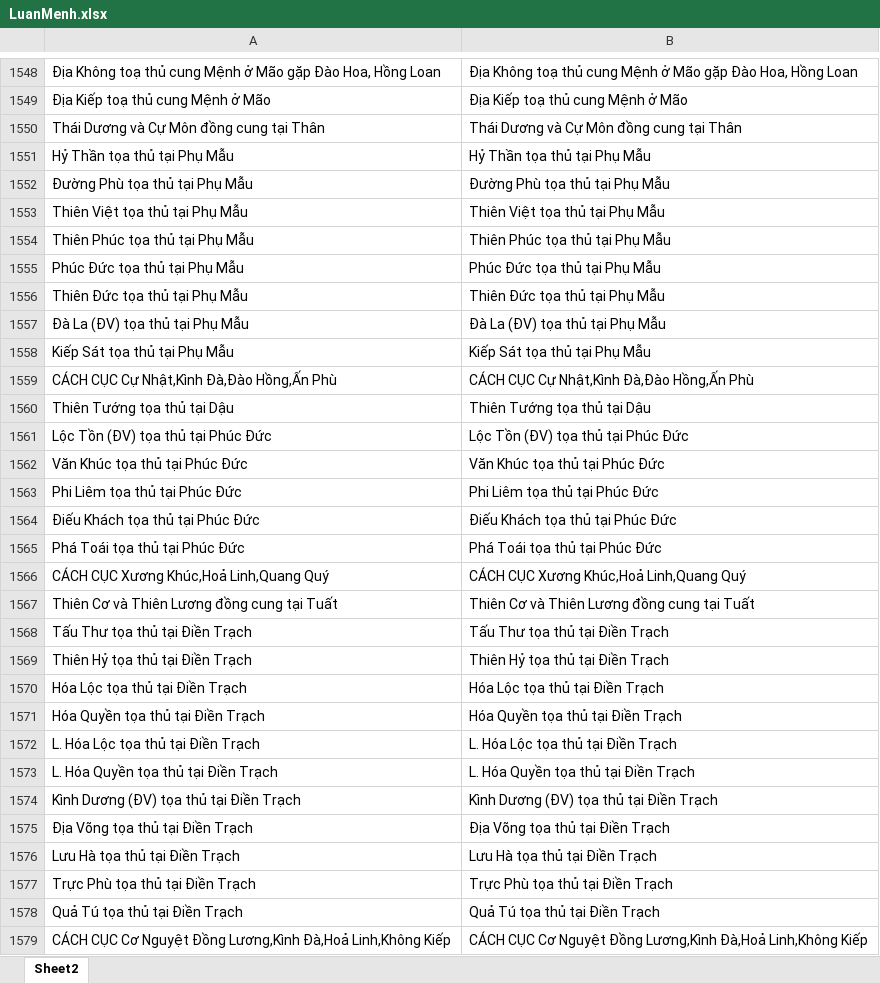
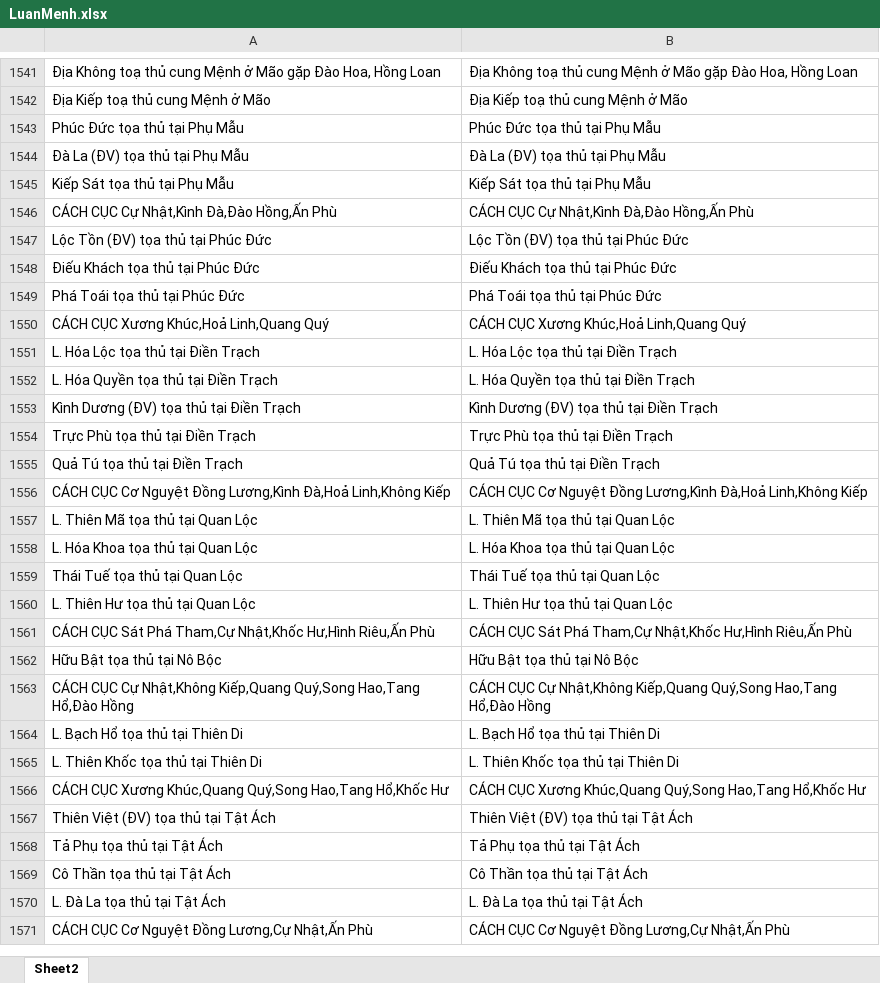
Before and after one commit to Donniehieu/LuanGiaiTuViBacPhai, an Excel workbook: LuanMenh.xlsx, sheet Sheet2, drawn as a sheet; only a part is shown, gaps mark what is left out; the shorter side is filled out with more unchanged rows; values as stored, in another font and other column widths than the file's, no borders; conditional formats not drawn; the diff covers the shown part only; the diff names each change by its address in the sheet, - before the commit and + after, or states it on an @@ line.

```diff
--- a/LuanMenh.xlsx (sheet Sheet2)
+++ b/LuanMenh.xlsx (sheet Sheet2)
-row 1550: Thái Dương và Cự Môn đồng cung tại Thân | Thái Dương và Cự Môn đồng cung tại Thân
-row 1551: Hỷ Thần tọa thủ tại Phụ Mẫu | Hỷ Thần tọa thủ tại Phụ Mẫu
-row 1552: Đường Phù tọa thủ tại Phụ Mẫu | Đường Phù tọa thủ tại Phụ Mẫu
-row 1553: Thiên Việt tọa thủ tại Phụ Mẫu | Thiên Việt tọa thủ tại Phụ Mẫu
-row 1554: Thiên Phúc tọa thủ tại Phụ Mẫu | Thiên Phúc tọa thủ tại Phụ Mẫu
-row 1556: Thiên Đức tọa thủ tại Phụ Mẫu | Thiên Đức tọa thủ tại Phụ Mẫu
-row 1560: Thiên Tướng tọa thủ tại Dậu | Thiên Tướng tọa thủ tại Dậu
-row 1562: Văn Khúc tọa thủ tại Phúc Đức | Văn Khúc tọa thủ tại Phúc Đức
-row 1563: Phi Liêm tọa thủ tại Phúc Đức | Phi Liêm tọa thủ tại Phúc Đức
-row 1567: Thiên Cơ và Thiên Lương đồng cung tại Tuất | Thiên Cơ và Thiên Lương đồng cung tại Tuất
-row 1568: Tấu Thư tọa thủ tại Điền Trạch | Tấu Thư tọa thủ tại Điền Trạch
-row 1569: Thiên Hỷ tọa thủ tại Điền Trạch | Thiên Hỷ tọa thủ tại Điền Trạch
-row 1570: Hóa Lộc tọa thủ tại Điền Trạch | Hóa Lộc tọa thủ tại Điền Trạch
-row 1571: Hóa Quyền tọa thủ tại Điền Trạch | Hóa Quyền tọa thủ tại Điền Trạch
-row 1575: Địa Võng tọa thủ tại Điền Trạch | Địa Võng tọa thủ tại Điền Trạch
-row 1576: Lưu Hà tọa thủ tại Điền Trạch | Lưu Hà tọa thủ tại Điền Trạch
```
Also changed, not shown: 64 removed rows elsewhere in this sheet, 1 other file.
